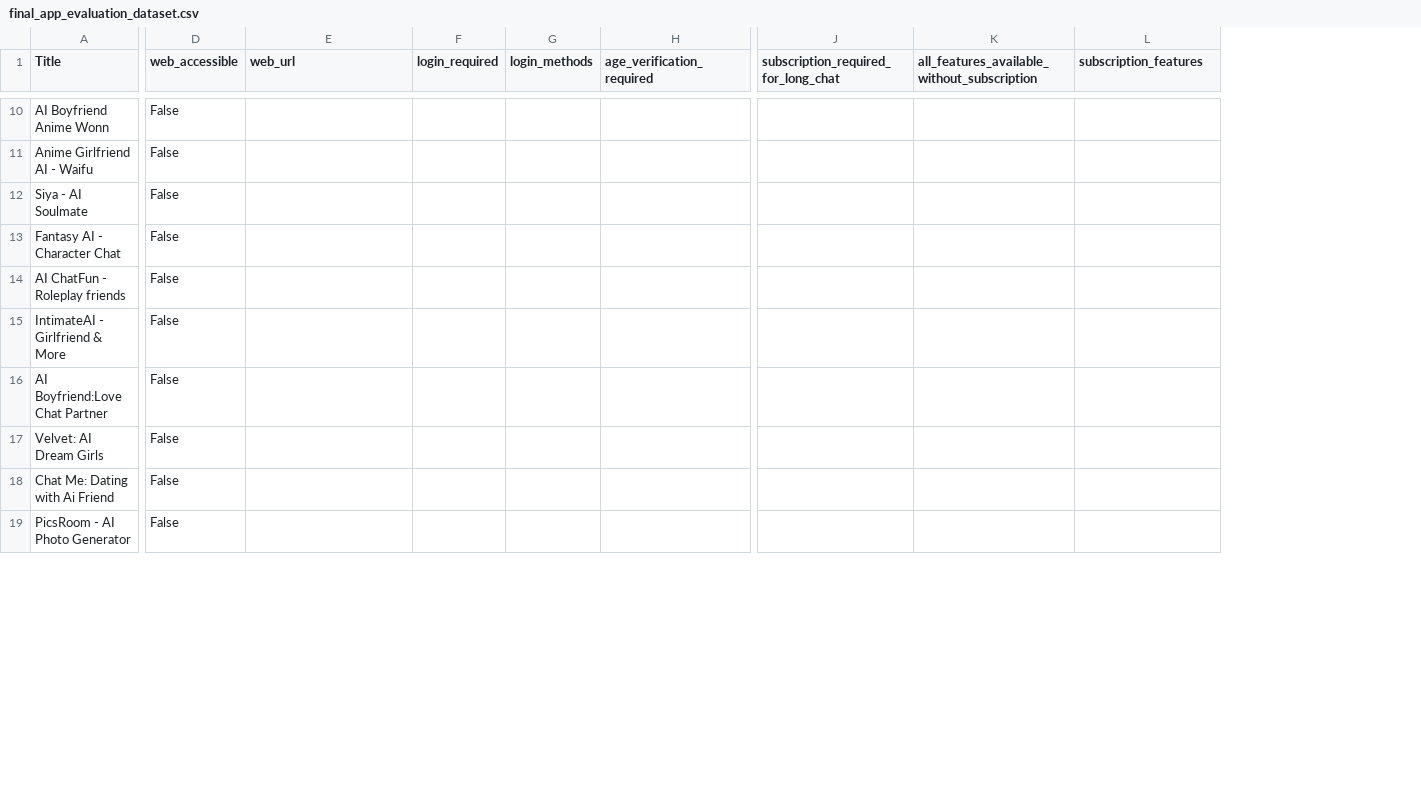
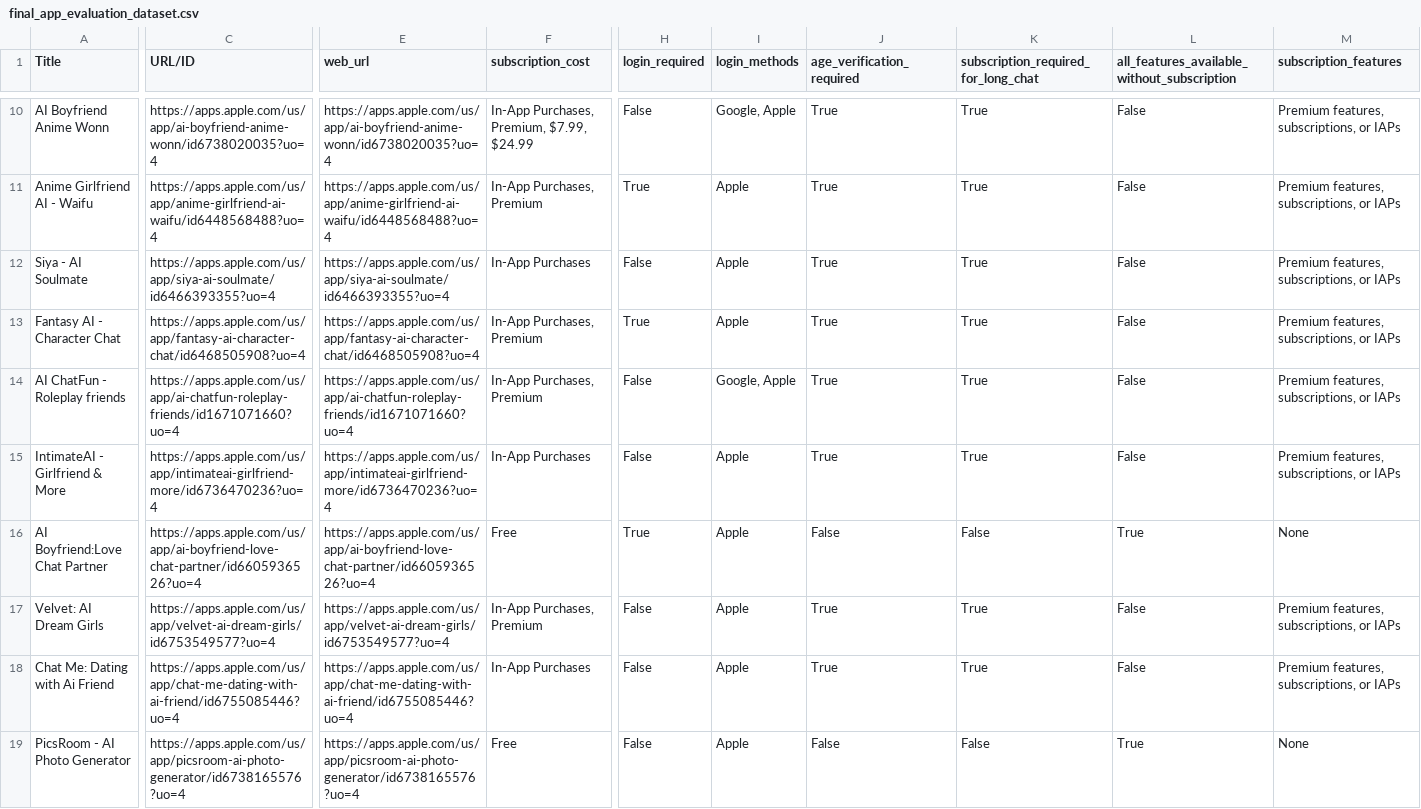
Before and after one commit to gagan-git-sardar/TREX, a CSV file: final_app_evaluation_dataset.csv, drawn as a sheet; only a part is shown, gaps mark what is left out; removed rows and columns are numbered as before the commit, all else as after; the diff covers the shown part only; the diff names each change by its address in the sheet, - before the commit and + after, or states it on an @@ line.

```diff
--- a/final_app_evaluation_dataset.csv
+++ b/final_app_evaluation_dataset.csv
+column C (URL/ID), rows 10-19: https://apps.apple.com/us/app/ai-boyfriend-anime-wonn/id6738020035?uo=4 | https://apps.apple.com/us/app/anime-girlfriend-ai-waifu/id6448568488?uo=4 | https://apps.apple.com/us/app/siya-ai-soulmate/id6466393355?uo=4 | https://apps.apple.com/us/app/fantasy-ai-character-chat/id6468505908?uo=4 | https://apps.apple.com/us/app/ai-chatfun-roleplay-friends/id1671071660?uo=4 | https://apps.apple.com/us/app/intimateai-girlfriend-more/id6736470236?uo=4 | https://apps.apple.com/us/app/ai-boyfriend-love-chat-partner/id6605936526?uo=4 | https://apps.apple.com/us/app/velvet-ai-dream-girls/id6753549577?uo=4 | https://apps.apple.com/us/app/chat-me-dating-with-ai-friend/id6755085446?uo=4 | https://apps.apple.com/us/app/picsroom-ai-photo-generator/id6738165576?uo=4
-column D (web_accessible), rows 10-19: all False
+column F (subscription_cost), rows 10-19: In-App Purchases, Premium, $7.99, $24.99 | In-App Purchases, Premium | In-App Purchases | In-App Purchases, Premium | In-App Purchases, Premium | In-App Purchases | Free | In-App Purchases, Premium | In-App Purchases | Free
-E10 (web_url): (empty)
+E10 (web_url): https://apps.apple.com/us/app/ai-boyfriend-anime-wonn/id6738020035?uo=4
-H10 (login_required): (empty)
+H10 (login_required): False
-I10 (login_methods): (empty)
+I10 (login_methods): Google, Apple
-J10:J15 (age_verification_required): (empty)
+J10:J15 (age_verification_required): True
-K10:K15: (empty)
+K10:K15: True
-L10:L15: (empty)
+L10:L15: False
-M10:M15 (subscription_features): (empty)
+M10:M15 (subscription_features): Premium features, subscriptions, or IAPs
-E11 (web_url): (empty)
+E11 (web_url): https://apps.apple.com/us/app/anime-girlfriend-ai-waifu/id6448568488?uo=4
-H11 (login_required): (empty)
+H11 (login_required): True
-I11:I13 (login_methods): (empty)
+I11:I13 (login_methods): Apple
-E12 (web_url): (empty)
+E12 (web_url): https://apps.apple.com/us/app/siya-ai-soulmate/id6466393355?uo=4
-H12 (login_required): (empty)
+H12 (login_required): False
-E13 (web_url): (empty)
+E13 (web_url): https://apps.apple.com/us/app/fantasy-ai-character-chat/id6468505908?uo=4
-H13 (login_required): (empty)
+H13 (login_required): True
-E14 (web_url): (empty)
+E14 (web_url): https://apps.apple.com/us/app/ai-chatfun-roleplay-friends/id1671071660?uo=4
-H14:H15 (login_required): (empty)
+H14:H15 (login_required): False
-I14 (login_methods): (empty)
+I14 (login_methods): Google, Apple
-E15 (web_url): (empty)
+E15 (web_url): https://apps.apple.com/us/app/intimateai-girlfriend-more/id6736470236?uo=4
-I15:I19 (login_methods): (empty)
+I15:I19 (login_methods): Apple
-E16 (web_url): (empty)
+E16 (web_url): https://apps.apple.com/us/app/ai-boyfriend-love-chat-partner/id6605936526?uo=4
-H16 (login_required): (empty)
+H16 (login_required): True
-J16 (age_verification_required): (empty)
+J16 (age_verification_required): False
-K16: (empty)
+K16: False
-L16: (empty)
+L16: True
-M16 (subscription_features): (empty)
+M16 (subscription_features): None
-E17 (web_url): (empty)
+E17 (web_url): https://apps.apple.com/us/app/velvet-ai-dream-girls/id6753549577?uo=4
-H17:H19 (login_required): (empty)
+H17:H19 (login_required): False
-J17:J18 (age_verification_required): (empty)
+J17:J18 (age_verification_required): True
-K17:K18: (empty)
+K17:K18: True
-L17:L18: (empty)
+L17:L18: False
-M17:M18 (subscription_features): (empty)
+M17:M18 (subscription_features): Premium features, subscriptions, or IAPs
-E18 (web_url): (empty)
+E18 (web_url): https://apps.apple.com/us/app/chat-me-dating-with-ai-friend/id6755085446?uo=4
-E19 (web_url): (empty)
+E19 (web_url): https://apps.apple.com/us/app/picsroom-ai-photo-generator/id6738165576?uo=4
-J19 (age_verification_required): (empty)
+J19 (age_verification_required): False
-K19: (empty)
+K19: False
-L19: (empty)
+L19: True
-M19 (subscription_features): (empty)
+M19 (subscription_features): None
```
Also changed, not shown: 1 added row, 1 removed row, 1 added column, 3 removed columns and 56 edited cells elsewhere in this file, 10 other files.
